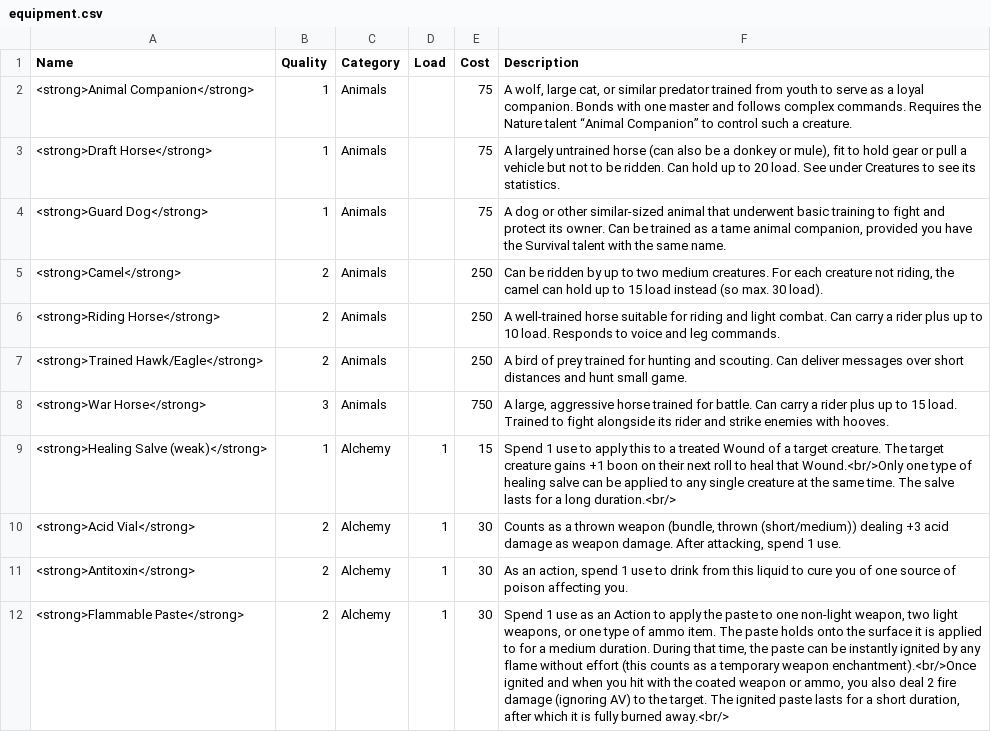
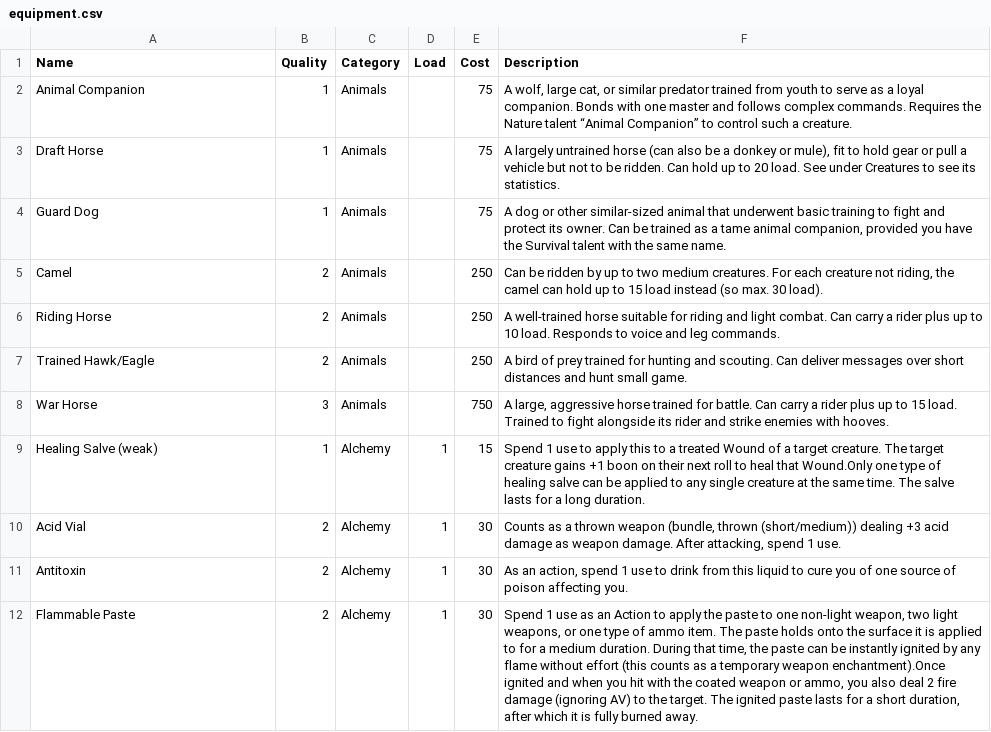
Before and after one commit to BeskarDev/nexus-rpg, a CSV file: src/utils/csv/equipment.csv, drawn as a sheet; only a part is shown; the diff covers the shown part only.

```diff
--- a/src/utils/csv/equipment.csv
+++ b/src/utils/csv/equipment.csv
@@ -1,12 +1,12 @@
 Name,Quality,Category,Load,Cost,Description
-<strong>Animal Companion</strong>,1,Animals,,75,"A wolf, large cat, or similar predator trained from youth to serve as a loyal companion. Bonds with one master and follows complex commands. Requires the Nature talent “Animal Companion” to control such a creature."
-<strong>Draft Horse</strong>,1,Animals,,75,"A largely untrained horse (can also be a donkey or mule), fit to hold gear or pull a vehicle but not to be ridden. Can hold up to 20 load. See under Creatures to see its statistics."
-<strong>Guard Dog</strong>,1,Animals,,75,"A dog or other similar-sized animal that underwent basic training to fight and protect its owner. Can be trained as a tame animal companion, provided you have the Survival talent with the same name."
-<strong>Camel</strong>,2,Animals,,250,"Can be ridden by up to two medium creatures. For each creature not riding, the camel can hold up to 15 load instead (so max. 30 load)."
-<strong>Riding Horse</strong>,2,Animals,,250,A well-trained horse suitable for riding and light combat. Can carry a rider plus up to 10 load. Responds to voice and leg commands.
-<strong>Trained Hawk/Eagle</strong>,2,Animals,,250,A bird of prey trained for hunting and scouting. Can deliver messages over short distances and hunt small game.
-<strong>War Horse</strong>,3,Animals,,750,"A large, aggressive horse trained for battle. Can carry a rider plus up to 15 load. Trained to fight alongside its rider and strike enemies with hooves."
-<strong>Healing Salve (weak)</strong>,1,Alchemy,1,15,Spend 1 use to apply this to a treated Wound of a target creature. The target creature gains +1 boon on their next roll to heal that Wound.<br/>Only one type of healing salve can be applied to any single creature at the same time. The salve lasts for a long duration.<br/>
-<strong>Acid Vial</strong>,2,Alchemy,1,30,"Counts as a thrown weapon (bundle, thrown (short/medium)) dealing +3 acid damage as weapon damage. After attacking, spend 1 use."
-<strong>Antitoxin</strong>,2,Alchemy,1,30,"As an action, spend 1 use to drink from this liquid to cure you of one source of poison affecting you."
-<strong>Flammable Paste</strong>,2,Alchemy,1,30,"Spend 1 use as an Action to apply the paste to one non-light weapon, two light weapons, or one type of ammo item. The paste holds onto the surface it is applied to for a medium duration. During that time, the paste can be instantly ignited by any flame without effort (this counts as a temporary weapon enchantment).<br/>Once ignited and when you hit with the coated weapon or ammo, you also deal 2 fire damage (ignoring AV) to the target. The ignited paste lasts for a short duration, after which it is fully burned away.<br/>"
+Animal Companion,1,Animals,,75,"A wolf, large cat, or similar predator trained from youth to serve as a loyal companion. Bonds with one master and follows complex commands. Requires the Nature talent “Animal Companion” to control such a creature."
+Draft Horse,1,Animals,,75,"A largely untrained horse (can also be a donkey or mule), fit to hold gear or pull a vehicle but not to be ridden. Can hold up to 20 load. See under Creatures to see its statistics."
+Guard Dog,1,Animals,,75,"A dog or other similar-sized animal that underwent basic training to fight and protect its owner. Can be trained as a tame animal companion, provided you have the Survival talent with the same name."
+Camel,2,Animals,,250,"Can be ridden by up to two medium creatures. For each creature not riding, the camel can hold up to 15 load instead (so max. 30 load)."
+Riding Horse,2,Animals,,250,A well-trained horse suitable for riding and light combat. Can carry a rider plus up to 10 load. Responds to voice and leg commands.
+Trained Hawk/Eagle,2,Animals,,250,A bird of prey trained for hunting and scouting. Can deliver messages over short distances and hunt small game.
+War Horse,3,Animals,,750,"A large, aggressive horse trained for battle. Can carry a rider plus up to 15 load. Trained to fight alongside its rider and strike enemies with hooves."
+Healing Salve (weak),1,Alchemy,1,15,Spend 1 use to apply this to a treated Wound of a target creature. The target creature gains +1 boon on their next roll to heal that Wound.Only one type of healing salve can be applied to any single creature at the same time. The salve lasts for a long duration.
+Acid Vial,2,Alchemy,1,30,"Counts as a thrown weapon (bundle, thrown (short/medium)) dealing +3 acid damage as weapon damage. After attacking, spend 1 use."
+Antitoxin,2,Alchemy,1,30,"As an action, spend 1 use to drink from this liquid to cure you of one source of poison affecting you."
+Flammable Paste,2,Alchemy,1,30,"Spend 1 use as an Action to apply the paste to one non-light weapon, two light weapons, or one type of ammo item. The paste holds onto the surface it is applied to for a medium duration. During that time, the paste can be instantly ignited by any flame without effort (this counts as a temporary weapon enchantment).Once ignited and when you hit with the coated weapon or ammo, you also deal 2 fire damage (ignoring AV) to the target. The ignited paste lasts for a short duration, after which it is fully burned away."
```
Also changed, not shown: 105 edited cells elsewhere in this file, src/utils/csv/arcane-spells.csv, src/utils/csv/armor-weapon-properties.csv, 12 other files.
